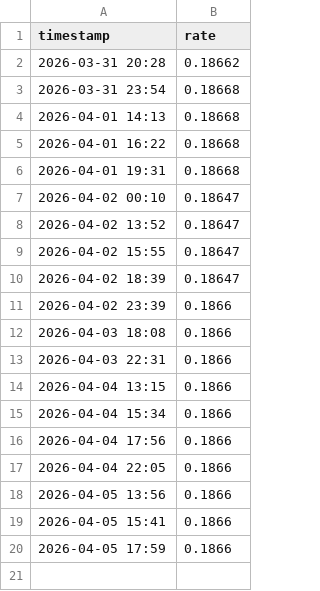
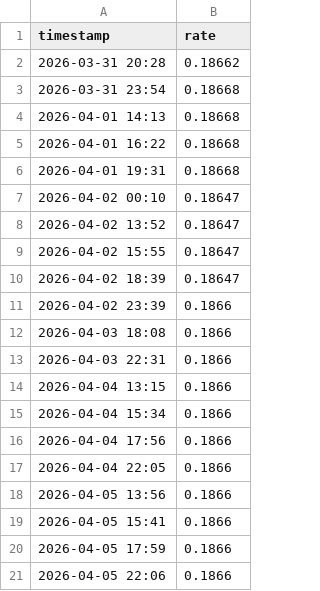
Before and after one commit to irenewu000777-ctrl/-agent, a CSV file: data/history.csv, drawn as a sheet; the diff names each change by its address in the sheet, - before the commit and + after, or states it on an @@ line.

```diff
--- a/data/history.csv
+++ b/data/history.csv
+row 21: 2026-04-05 22:06 | 0.1866
```
